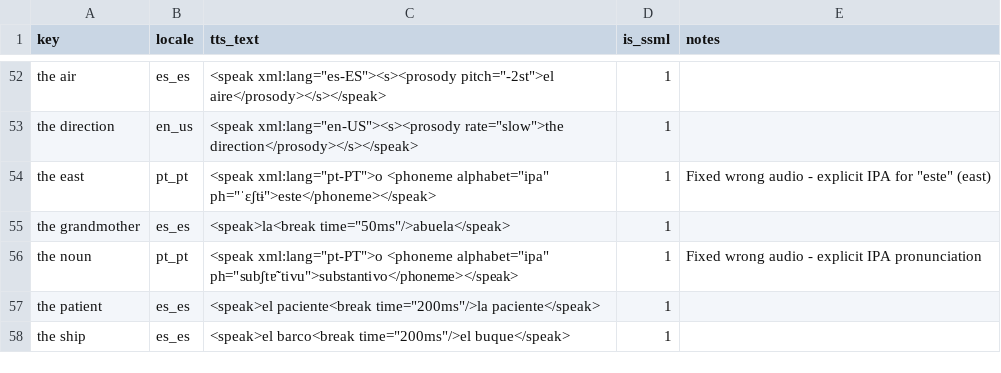
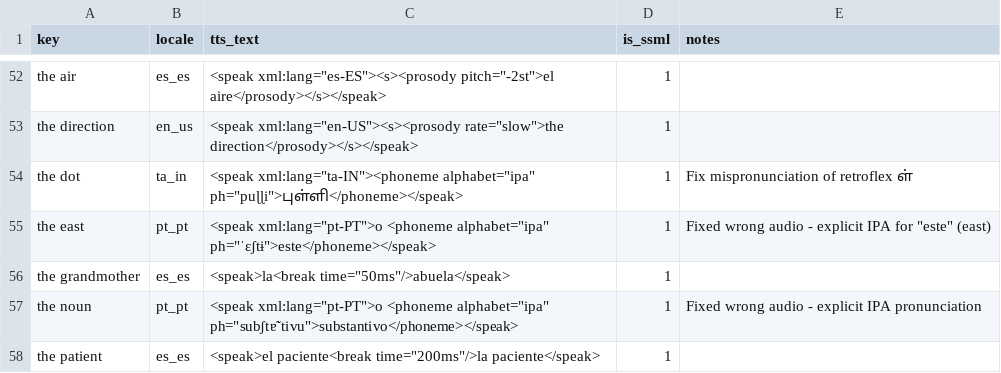
Before and after one commit to ankilangs/ankilangs, a CSV file: src/data/tts_overrides.csv, drawn as a sheet; only a part is shown, gaps mark what is left out; the shorter side is filled out with more unchanged rows.

```diff
--- a/src/data/tts_overrides.csv
+++ b/src/data/tts_overrides.csv
@@ -53,2 +53,3 @@ the air,es_es,"<speak xml:lang=""es-ES""><s><prosody pitch=""-2st"">el aire</pro
 the direction,en_us,"<speak xml:lang=""en-US""><s><prosody rate=""slow"">the direction</prosody></s></speak>",1,
+the dot,ta_in,"<speak xml:lang=""ta-IN""><phoneme alphabet=""ipa"" ph=""puɭɭi"">புள்ளி</phoneme></speak>",1,Fix mispronunciation of retroflex ள்
 the east,pt_pt,"<speak xml:lang=""pt-PT"">o <phoneme alphabet=""ipa"" ph=""ˈɛʃtɨ"">este</phoneme></speak>",1,"Fixed wrong audio - explicit IPA for ""este"" (east)"
```
Also changed, not shown: src/data/625_words-base-ta_in.csv, src/data/625_words-from-en_us-to-ta_in.csv, 27 other files.
